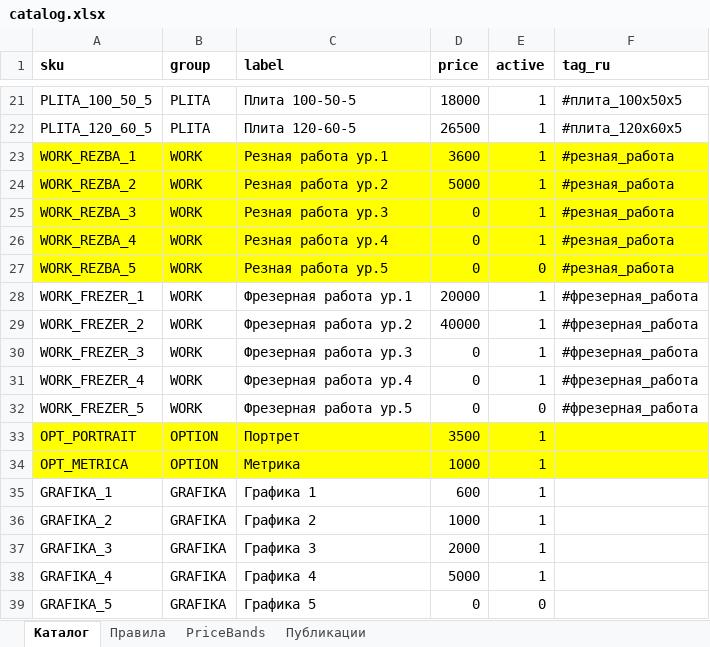
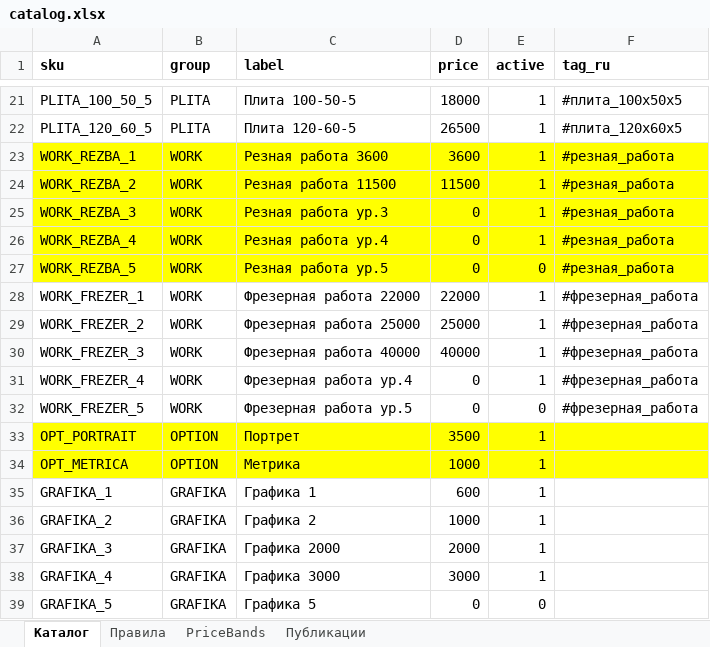
Before and after one commit to zubenko82-prog/Memorial-new, an Excel workbook: apps/bot/catalog.xlsx, sheet Каталог, drawn as a sheet; only a part is shown, gaps mark what is left out; values as stored, in another font and other column widths than the file's, no borders; table styles not drawn; the diff names each change by its address in the sheet, - before the commit and + after, or states it on an @@ line.

```diff
--- a/apps/bot/catalog.xlsx (sheet Каталог)
+++ b/apps/bot/catalog.xlsx (sheet Каталог)
-C23 (label): Резная работа ур.1
+C23 (label): Резная работа 3600
-C24 (label): Резная работа ур.2
+C24 (label): Резная работа 11500
-D24 (price): 5000
+D24 (price): 11500
-C28 (label): Фрезерная работа ур.1
+C28 (label): Фрезерная работа 22000
-D28 (price): 20000
+D28 (price): 22000
-C29 (label): Фрезерная работа ур.2
+C29 (label): Фрезерная работа 25000
-D29 (price): 40000
+D29 (price): 25000
-C30 (label): Фрезерная работа ур.3
+C30 (label): Фрезерная работа 40000
-D30 (price): 0
+D30 (price): 40000
-C37 (label): Графика 3
+C37 (label): Графика 2000
-C38 (label): Графика 4
+C38 (label): Графика 3000
-D38 (price): 5000
+D38 (price): 3000
```
Also changed, not shown: 47 other files.
